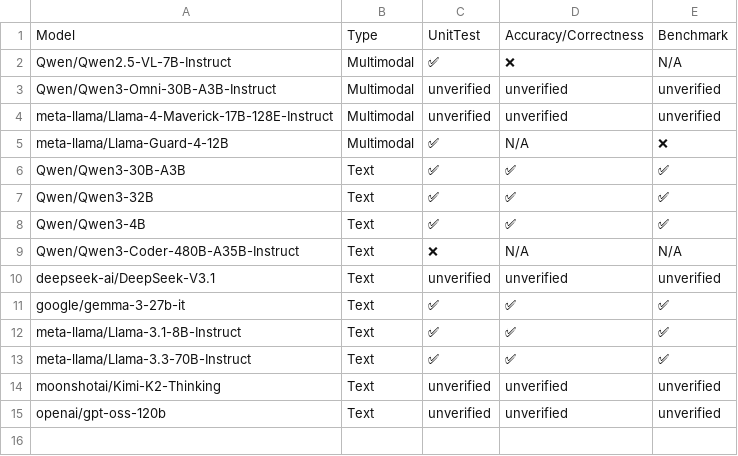
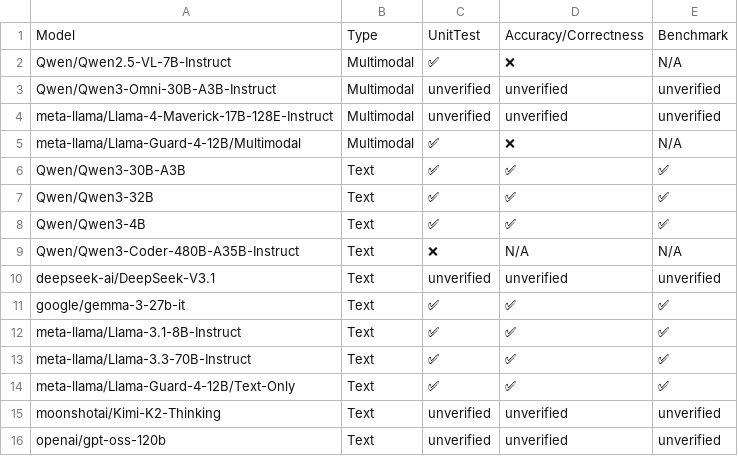
Before and after one commit to inkitori/claude-deepseek-v4, a CSV file: support_matrices/nightly/vllm/v6/model_support_matrix.csv, drawn as a sheet.

```diff
--- a/support_matrices/nightly/vllm/v6/model_support_matrix.csv
+++ b/support_matrices/nightly/vllm/v6/model_support_matrix.csv
@@ -4,3 +4,3 @@ Model,Type,UnitTest,Accuracy/Correctness,Benchmark
 "meta-llama/Llama-4-Maverick-17B-128E-Instruct",Multimodal,unverified,unverified,unverified
-"meta-llama/Llama-Guard-4-12B",Multimodal,✅,N/A,❌
+"meta-llama/Llama-Guard-4-12B/Multimodal",Multimodal,✅,❌,N/A
 "Qwen/Qwen3-30B-A3B",Text,✅,✅,✅
@@ -13,2 +13,3 @@ Model,Type,UnitTest,Accuracy/Correctness,Benchmark
 "meta-llama/Llama-3.3-70B-Instruct",Text,✅,✅,✅
+"meta-llama/Llama-Guard-4-12B/Text-Only",Text,✅,✅,✅
 "moonshotai/Kimi-K2-Thinking",Text,unverified,unverified,unverified
```
Also changed, not shown: support_matrices/nightly/default/v6/model_support_matrix.csv, support_matrices/nightly/default/v7/model_support_matrix.csv, 5 other files.
